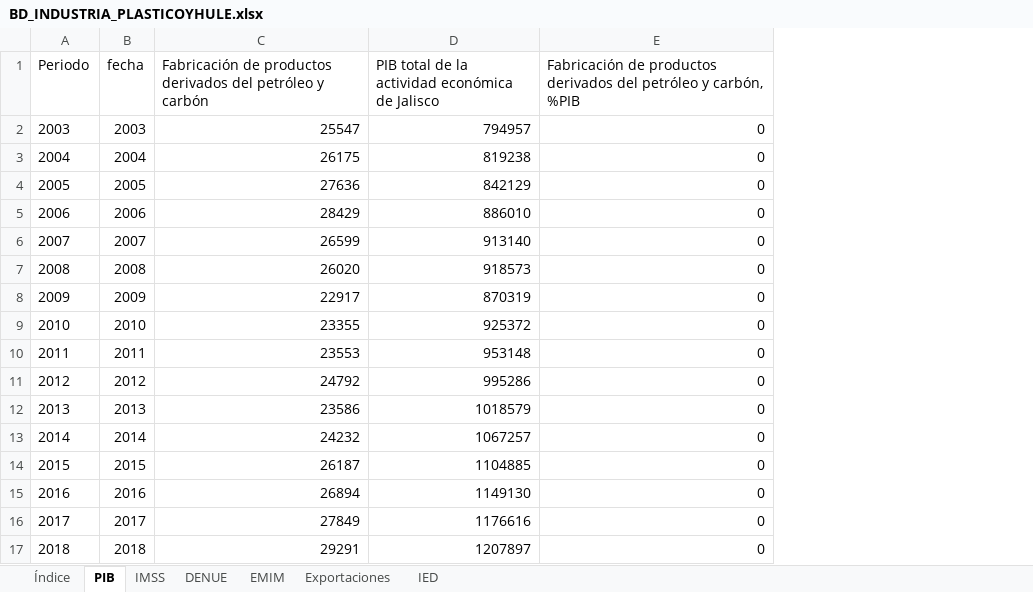
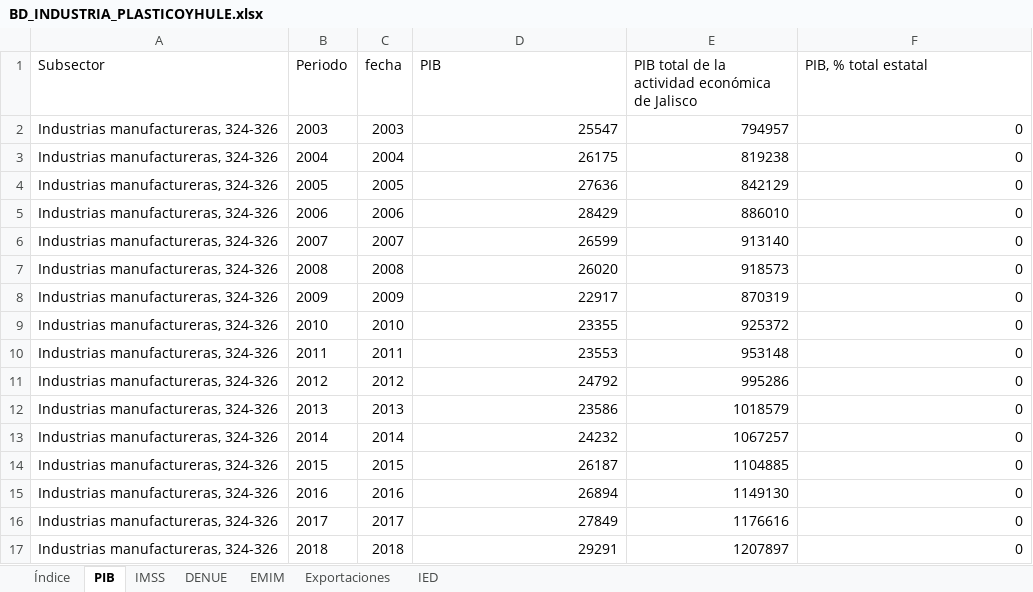
Before and after one commit to DIEEF/SEJ, an Excel workbook: sej_datos/BD_INDUSTRIA_PLASTICOYHULE.xlsx, sheet PIB, drawn as a sheet; values as stored, in another font and other column widths than the file's, no borders; addresses are those after the commit; the diff names each change by its address in the sheet, - before the commit and + after, or states it on an @@ line.

```diff
--- a/sej_datos/BD_INDUSTRIA_PLASTICOYHULE.xlsx (sheet PIB)
+++ b/sej_datos/BD_INDUSTRIA_PLASTICOYHULE.xlsx (sheet PIB)
+column A (Subsector), rows 2-17: all Industrias manufactureras, 324-326
-D1: Fabricación de productos derivados del petróleo y carbón
+D1: PIB
-F1: Fabricación de productos derivados del petróleo y carbón, %PIB
+F1: PIB, % total estatal
```
Also changed, not shown: sej_datos/BD_INDUSTRIA_ALIMENTARIA.xlsx, sej_datos/BD_INDUSTRIA_BEBIDASYTABACO.xlsx, 4 other files.
